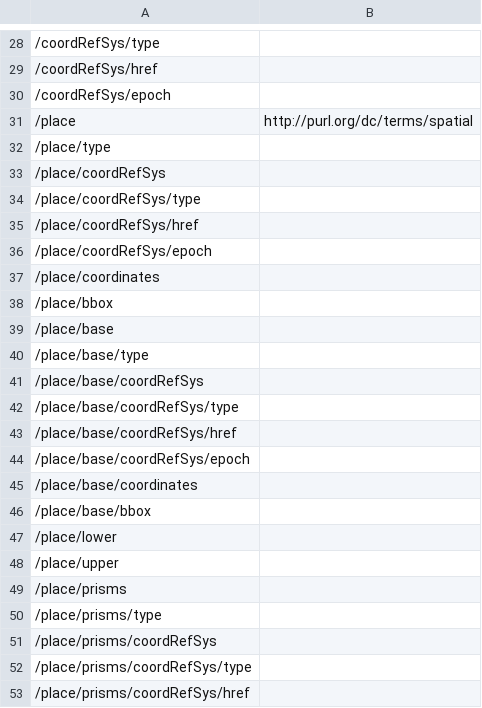
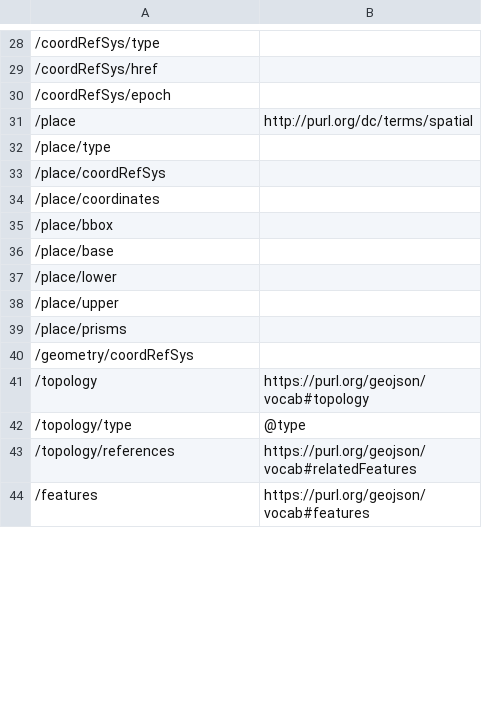
Before and after one commit to surroundaustralia/wa-3d-cadastre-demo, a TSV file: build/annotated/demo/3dcadastre/topo-polyhedron/_visited_properties.tsv, drawn as a sheet; only a part is shown, gaps mark what is left out; the shorter side is filled out with more unchanged rows; removed rows and columns are numbered as before the commit, all else as after; the diff covers the shown part only; the diff names each change by its address in the sheet, - before the commit and + after, or states it on an @@ line.

Commit message:
Building blocks postprocessing

```diff
--- a/build/annotated/demo/3dcadastre/topo-polyhedron/_visited_properties.tsv
+++ b/build/annotated/demo/3dcadastre/topo-polyhedron/_visited_properties.tsv
-row 34: /place/coordRefSys/type
-row 35: /place/coordRefSys/href
-row 36: /place/coordRefSys/epoch
-row 40: /place/base/type
-row 41: /place/base/coordRefSys
-row 42: /place/base/coordRefSys/type
-row 43: /place/base/coordRefSys/href
-row 44: /place/base/coordRefSys/epoch
-row 45: /place/base/coordinates
-row 46: /place/base/bbox
-row 50: /place/prisms/type
-row 51: /place/prisms/coordRefSys
-row 52: /place/prisms/coordRefSys/type
-row 53: /place/prisms/coordRefSys/href
```
Also changed, not shown: 55 removed rows and 26 moved rows elsewhere in this file, 21 other files.
